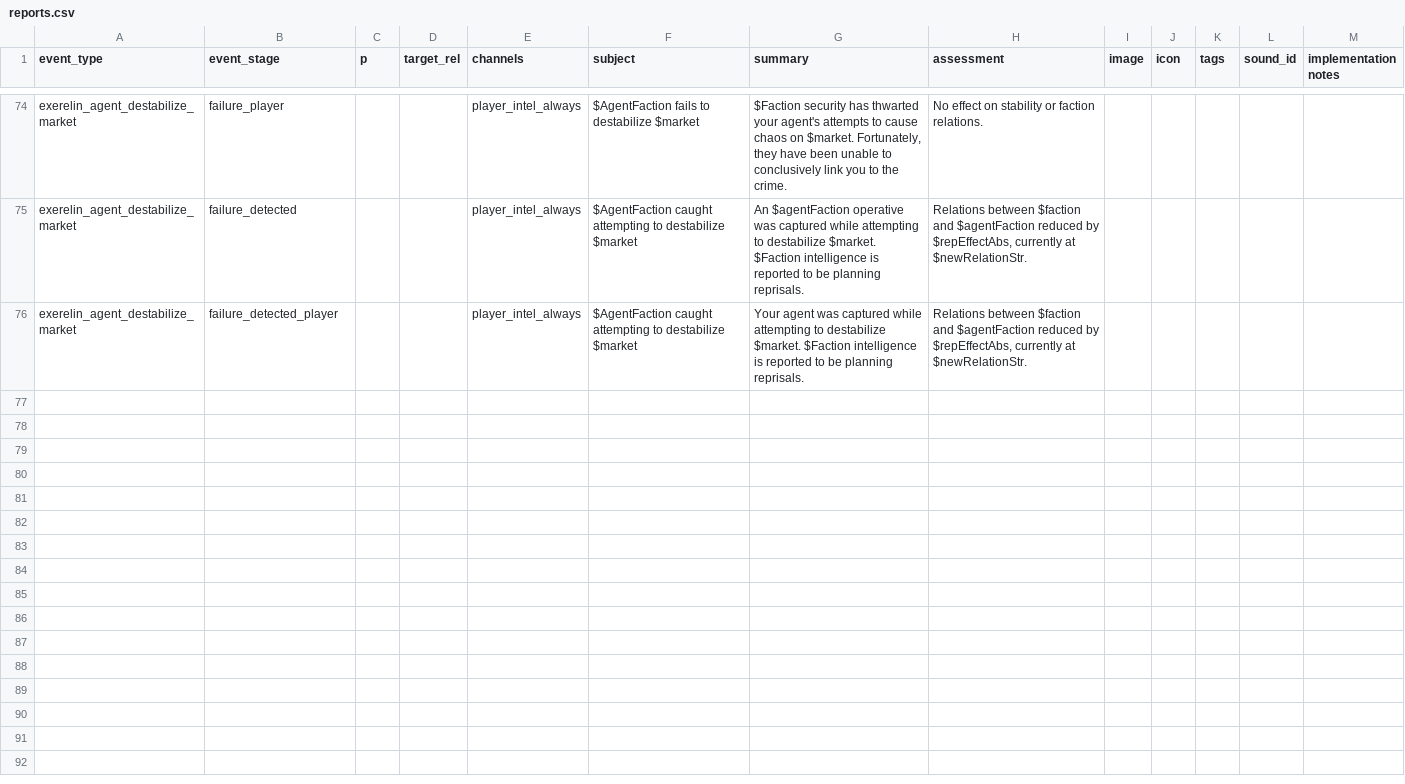
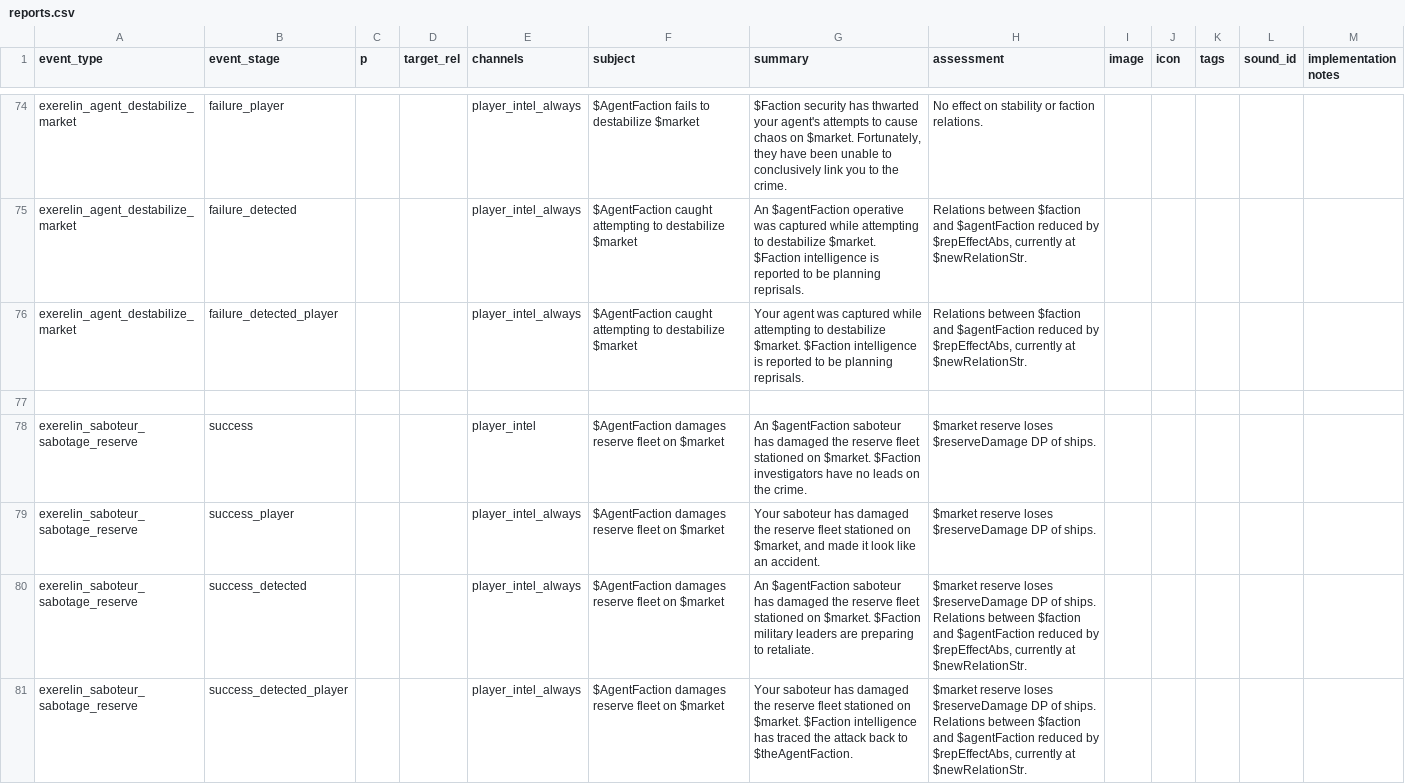
Before and after one commit to Histidine91/Nexerelin, a CSV file: data/campaign/reports.csv, drawn as a sheet; only a part is shown, gaps mark what is left out; ↵ is a line break in a cell; the diff covers the shown part only; the diff names each change by its address in the sheet, - before the commit and + after, or states it on an @@ line.

Commit message:
Add saboteurs; other covert ops refinements * Saboteurs can damage reserve fleets * Agent destabilizations now last three times as long * Generalise HasAgent function to HasItem

```diff
--- a/data/campaign/reports.csv
+++ b/data/campaign/reports.csv
+row 77: (empty)
+row 78: exerelin_saboteur_sabotage_reserve | success |  |  | player_intel | $AgentFaction damages reserve fleet on $market | An $agentFaction saboteur has damaged the reserve fleet stationed on $market. $Faction investigators have no leads on the crime. | $market reserve loses $reserveDamage DP of ships.
+row 79: exerelin_saboteur_sabotage_reserve | success_player |  |  | player_intel_always | $AgentFaction damages reserve fleet on $market | Your saboteur has damaged the reserve fleet stationed on $market, and made it look like an accident. | $market reserve loses $reserveDamage DP of ships.
+row 80: exerelin_saboteur_sabotage_reserve | success_detected |  |  | player_intel_always | $AgentFaction damages reserve fleet on $market | An $agentFaction saboteur has damaged the reserve fleet stationed on $market. $Faction military leaders are preparing to retaliate. | $market reserve loses $reserveDamage DP of ships. ↵ Relations between $faction and $agentFaction reduced by $repEffectAbs, currently at $newRelationStr.
+row 81: exerelin_saboteur_sabotage_reserve | success_detected_player |  |  | player_intel_always | $AgentFaction damages reserve fleet on $market | Your saboteur has damaged the reserve fleet stationed on $market. $Faction intelligence has traced the attack back to $theAgentFaction. | $market reserve loses $reserveDamage DP of ships. ↵ Relations between $faction and $agentFaction reduced by $repEffectAbs, currently at $newRelationStr.
```
Also changed, not shown: 4 added rows and 1 edited cell elsewhere in this file, data/campaign/market_conditions.csv, data/campaign/rules.csv, 15 other files.
